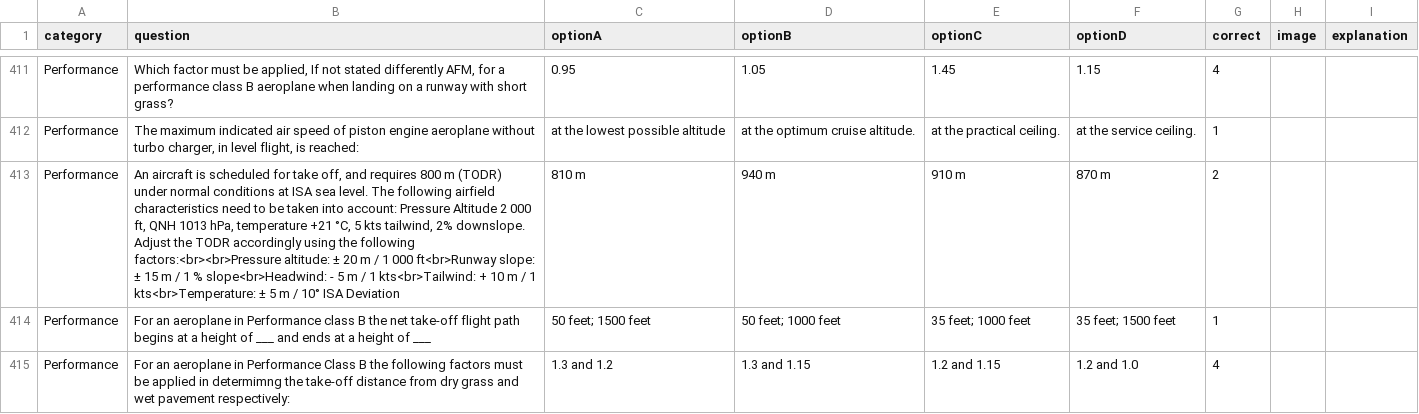
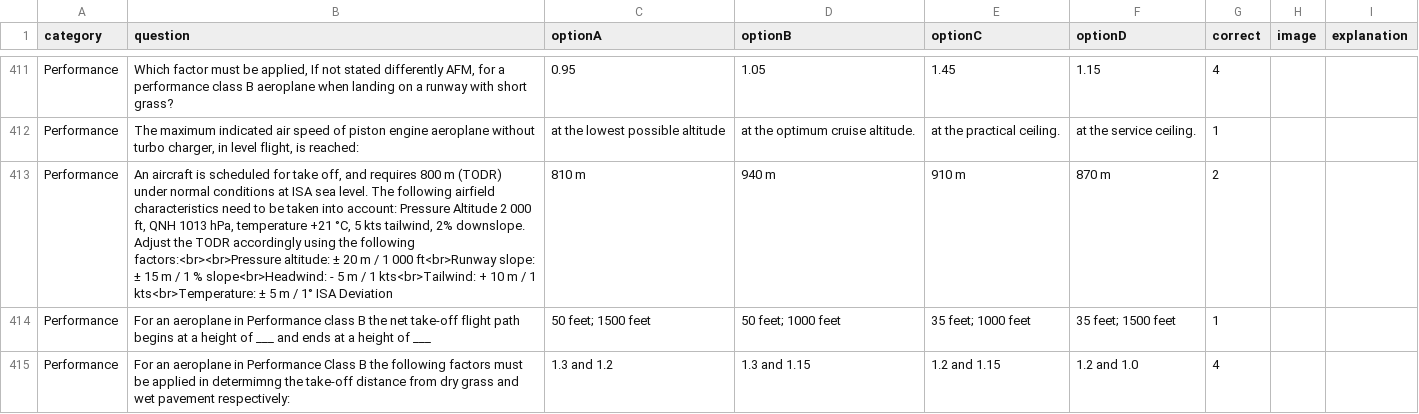
Before and after one commit to Georgesk1997/ETIHAD, a CSV file: categories/performance.csv, drawn as a sheet; only a part is shown, gaps mark what is left out.

Commit message:
Update performance.csv

```diff
--- a/categories/performance.csv
+++ b/categories/performance.csv
@@ -412,3 +412,3 @@ Performance,"Which factor must be applied, If not stated differently AFM, for a
 Performance,"The maximum indicated air speed of piston engine aeroplane without turbo charger, in level flight, is reached:","at the lowest possible altitude ","at the optimum cruise altitude. ","at the practical ceiling. ","at the service ceiling.",1,,
-Performance,"An aircraft is scheduled for take off, and requires 800 m (TODR) under normal conditions at ISA sea level. The following airfield characteristics need to be taken into account: Pressure Altitude 2 000 ft, QNH 1013 hPa, temperature +21 °C, 5 kts tailwind, 2% downslope. Adjust the TODR accordingly using the following factors:<br><br>Pressure altitude: ± 20 m / 1 000 ft<br>Runway slope: ± 15 m / 1 % slope<br>Headwind: - 5 m / 1 kts<br>Tailwind: + 10 m / 1 kts<br>Temperature: ± 5 m / 10° ISA Deviation","810 m","940 m","910 m","870 m",2,,
+Performance,"An aircraft is scheduled for take off, and requires 800 m (TODR) under normal conditions at ISA sea level. The following airfield characteristics need to be taken into account: Pressure Altitude 2 000 ft, QNH 1013 hPa, temperature +21 °C, 5 kts tailwind, 2% downslope. Adjust the TODR accordingly using the following factors:<br><br>Pressure altitude: ± 20 m / 1 000 ft<br>Runway slope: ± 15 m / 1 % slope<br>Headwind: - 5 m / 1 kts<br>Tailwind: + 10 m / 1 kts<br>Temperature: ± 5 m / 1° ISA Deviation","810 m","940 m","910 m","870 m",2,,
 Performance,"For an aeroplane in Performance class B the net take-off flight path begins at a height of ___ and ends at a height of ___","50 feet; 1500 feet","50 feet; 1000 feet","35 feet; 1000 feet","35 feet; 1500 feet",1,,
```
